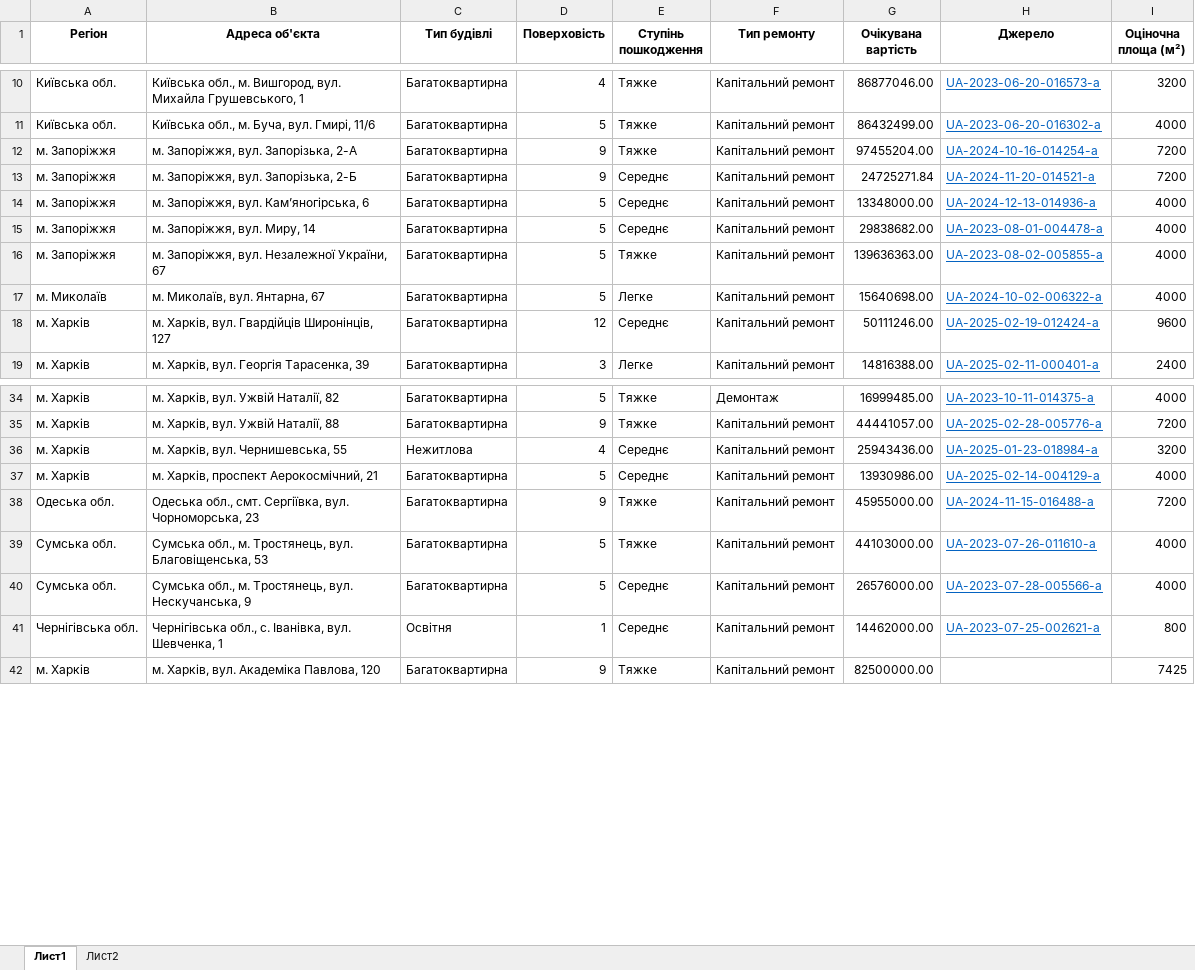
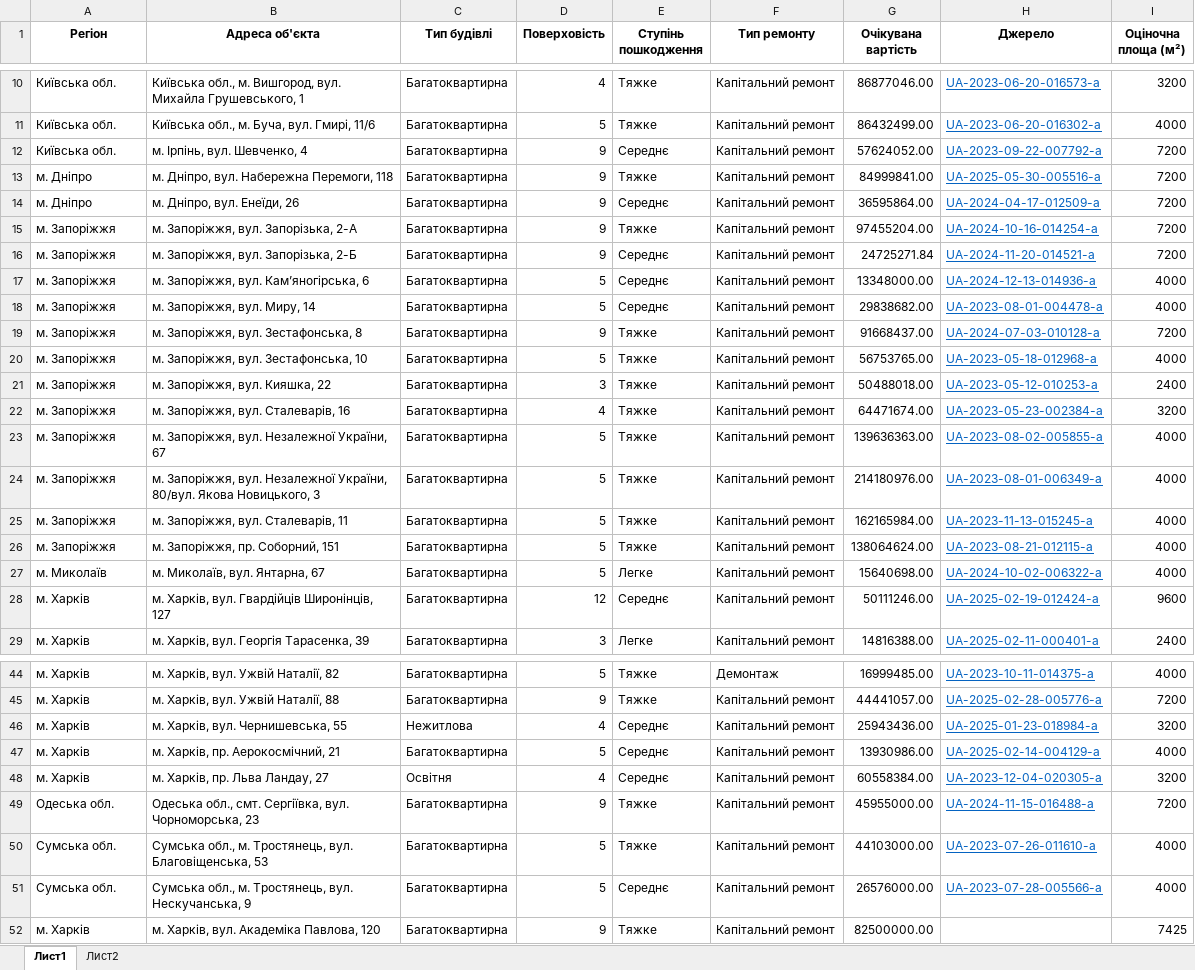
Before and after one commit to vitalii-bilyi-zp/corruption-risks, an Excel workbook: data.xlsx, sheet Лист1, drawn as a sheet; only a part is shown, gaps mark what is left out; values as stored, in another font and other column widths than the file's, no borders; removed rows and columns are numbered as before the commit, all else as after; the diff covers the shown part only; the diff names each change by its address in the sheet, - before the commit and + after, or states it on an @@ line.

Commit message:
feat: added 10 new records to restoration data

```diff
--- a/data.xlsx (sheet Лист1)
+++ b/data.xlsx (sheet Лист1)
+row 12: Київська обл. | м. Ірпінь, вул. Шевченко, 4 | Багатоквартирна | 9 | Середнє | Капітальний ремонт | 57624052.00 | UA-2023-09-22-007792-a | 7200
+row 13: м. Дніпро | м. Дніпро, вул. Набережна Перемоги, 118 | Багатоквартирна | 9 | Тяжке | Капітальний ремонт | 84999841.00 | UA-2025-05-30-005516-a | 7200
+row 14: м. Дніпро | м. Дніпро, вул. Енеїди, 26 | Багатоквартирна | 9 | Середнє | Капітальний ремонт | 36595864.00 | UA-2024-04-17-012509-a | 7200
+row 19: м. Запоріжжя | м. Запоріжжя, вул. Зестафонська, 8 | Багатоквартирна | 9 | Тяжке | Капітальний ремонт | 91668437.00 | UA-2024-07-03-010128-a | 7200
+row 20: м. Запоріжжя | м. Запоріжжя, вул. Зестафонська, 10 | Багатоквартирна | 5 | Тяжке | Капітальний ремонт | 56753765.00 | UA-2023-05-18-012968-a | 4000
+row 21: м. Запоріжжя | м. Запоріжжя, вул. Кияшка, 22 | Багатоквартирна | 3 | Тяжке | Капітальний ремонт | 50488018.00 | UA-2023-05-12-010253-a | 2400
+row 22: м. Запоріжжя | м. Запоріжжя, вул. Сталеварів, 16 | Багатоквартирна | 4 | Тяжке | Капітальний ремонт | 64471674.00 | UA-2023-05-23-002384-a | 3200
+row 24: м. Запоріжжя | м. Запоріжжя, вул. Незалежної України, 80/вул. Якова Новицького, 3 | Багатоквартирна | 5 | Тяжке | Капітальний ремонт | 214180976.00 | UA-2023-08-01-006349-a | 4000
+row 25: м. Запоріжжя | м. Запоріжжя, вул. Сталеварів, 11 | Багатоквартирна | 5 | Тяжке | Капітальний ремонт | 162165984.00 | UA-2023-11-13-015245-a | 4000
+row 26: м. Запоріжжя | м. Запоріжжя, пр. Соборний, 151 | Багатоквартирна | 5 | Тяжке | Капітальний ремонт | 138064624.00 | UA-2023-08-21-012115-a | 4000
-B47 (Адреса об'єкта): м. Харків, проспект Аерокосмічний, 21
+B47 (Адреса об'єкта): м. Харків, пр. Аерокосмічний, 21
+row 48: м. Харків | м. Харків, пр. Льва Ландау, 27 | Освітня | 4 | Середнє | Капітальний ремонт | 60558384.00 | UA-2023-12-04-020305-a | 3200
-row 41: Чернігівська обл. | Чернігівська обл., с. Іванівка, вул. Шевченка, 1 | Освітня | 1 | Середнє | Капітальний ремонт | 14462000.00 | UA-2023-07-25-002621-a | 800
```
Also changed, not shown: 30 edited cells elsewhere in this sheet, 7 other files.
